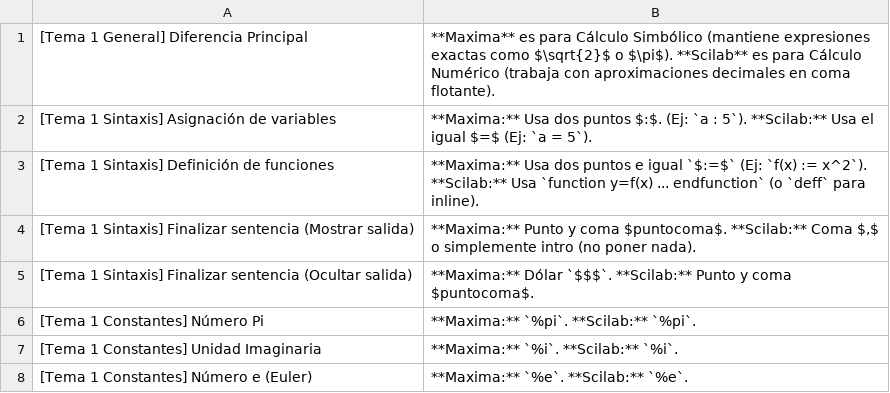
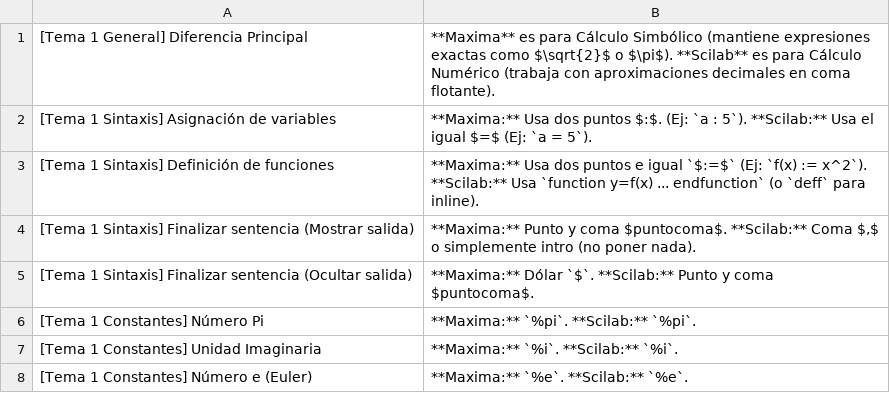
Before and after one commit to rickywhitep/rickywhitep.github.io, a CSV file: data/HIM/HIM_Tema1+Tema2.csv, drawn as a sheet; only a part is shown.

Commit message:
Correccion menor en HIM Tema 1 para un $

```diff
--- a/data/HIM/HIM_Tema1+Tema2.csv
+++ b/data/HIM/HIM_Tema1+Tema2.csv
@@ -4,3 +4,3 @@
 [Tema 1 Sintaxis] Finalizar sentencia (Mostrar salida);**Maxima:** Punto y coma $puntocoma$. **Scilab:** Coma $,$ o simplemente intro (no poner nada).
-[Tema 1 Sintaxis] Finalizar sentencia (Ocultar salida);**Maxima:** Dólar `$$$`. **Scilab:** Punto y coma $puntocoma$.
+[Tema 1 Sintaxis] Finalizar sentencia (Ocultar salida);**Maxima:** Dólar `$`. **Scilab:** Punto y coma $puntocoma$.
 [Tema 1 Constantes] Número Pi;**Maxima:** `%pi`. **Scilab:** `%pi`.
```
